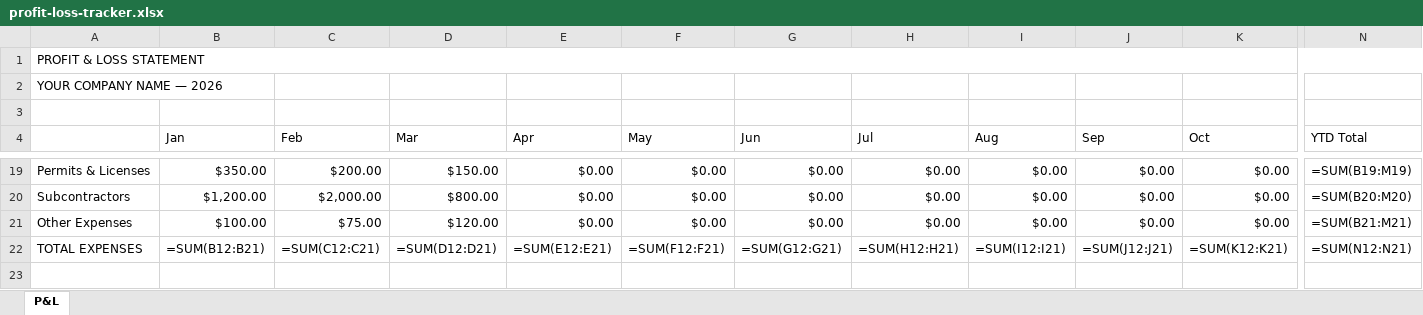
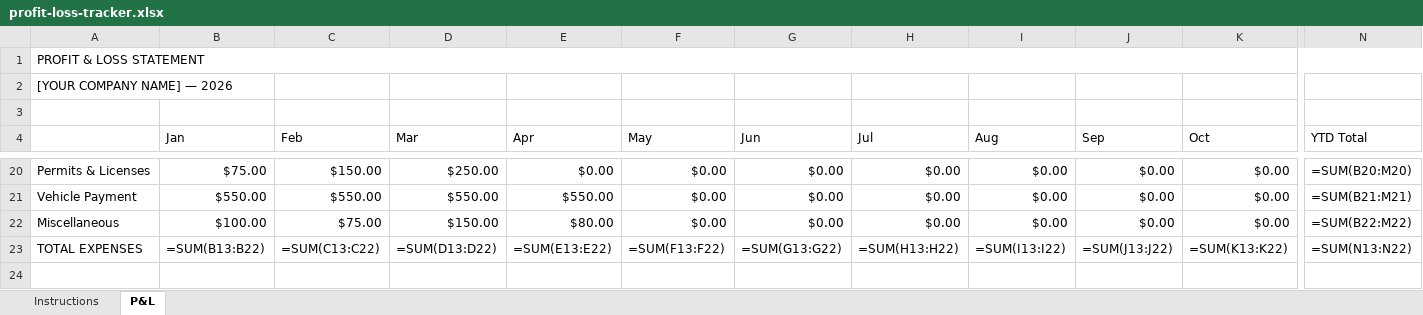
Before and after one commit to thecompanyco01/builtright-academy, an Excel workbook: downloads/profit-loss-tracker.xlsx, sheet P&L, drawn as a sheet; only a part is shown, gaps mark what is left out; values as stored, in another font and other column widths than the file's, no cell formats; formulas without a stored value are shown as written; addresses are those after the commit; the diff covers the shown part only; the diff names each change by its address in the sheet, - before the commit and + after, or states it on an @@ line.

```diff
--- a/downloads/profit-loss-tracker.xlsx (sheet P&L)
+++ b/downloads/profit-loss-tracker.xlsx (sheet P&L)
+sheet tab: Instructions
-A2: YOUR COMPANY NAME — 2026
+A2: [YOUR COMPANY NAME] — 2026
-B20 (Jan): $350.00
+B20 (Jan): $75.00
-C20 (Feb): $200.00
+C20 (Feb): $150.00
-D20 (Mar): $150.00
+D20 (Mar): $250.00
-N20 (YTD Total): =SUM(B19:M19)
+N20 (YTD Total): =SUM(B20:M20)
-A21: Subcontractors
+A21: Vehicle Payment
-B21 (Jan): $1,200.00
+B21 (Jan): $550.00
-C21 (Feb): $2,000.00
+C21 (Feb): $550.00
-D21 (Mar): $800.00
+D21 (Mar): $550.00
-E21 (Apr): $0.00
+E21 (Apr): $550.00
-N21 (YTD Total): =SUM(B20:M20)
+N21 (YTD Total): =SUM(B21:M21)
-A22: Other Expenses
+A22: Miscellaneous
-D22 (Mar): $120.00
+D22 (Mar): $150.00
-E22 (Apr): $0.00
+E22 (Apr): $80.00
-N22 (YTD Total): =SUM(B21:M21)
+N22 (YTD Total): =SUM(B22:M22)
-B23 (Jan): =SUM(B12:B21)
+B23 (Jan): =SUM(B13:B22)
-C23 (Feb): =SUM(C12:C21)
+C23 (Feb): =SUM(C13:C22)
-D23 (Mar): =SUM(D12:D21)
+D23 (Mar): =SUM(D13:D22)
-E23 (Apr): =SUM(E12:E21)
+E23 (Apr): =SUM(E13:E22)
-F23 (May): =SUM(F12:F21)
+F23 (May): =SUM(F13:F22)
-G23 (Jun): =SUM(G12:G21)
+G23 (Jun): =SUM(G13:G22)
-H23 (Jul): =SUM(H12:H21)
+H23 (Jul): =SUM(H13:H22)
-I23 (Aug): =SUM(I12:I21)
+I23 (Aug): =SUM(I13:I22)
-J23 (Sep): =SUM(J12:J21)
+J23 (Sep): =SUM(J13:J22)
-K23 (Oct): =SUM(K12:K21)
+K23 (Oct): =SUM(K13:K22)
-N23 (YTD Total): =SUM(N12:N21)
+N23 (YTD Total): =SUM(N13:N22)
```
Also changed, not shown: 2 added rows and 72 edited cells elsewhere in this sheet, cell formats, downloads/cash-flow-forecast.xlsx, downloads/client-tracker.xlsx, 9 other files.
